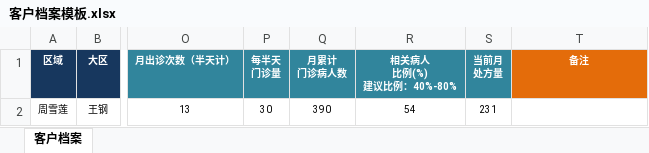
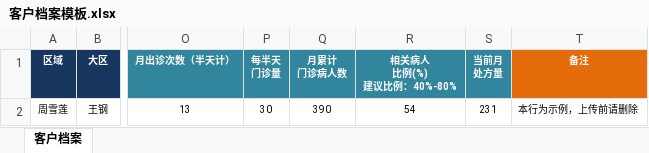
Before and after one commit to ccpic/SalesExpense_old, an Excel workbook: SalesExpense/static/media/客户档案模板.xlsx, sheet 客户档案, drawn as a sheet; only a part is shown, gaps mark what is left out; values as stored, in another font and other column widths than the file's, no borders; the diff names each change by its address in the sheet, - before the commit and + after, or states it on an @@ line.

Commit message:
Add comments on template excel

```diff
--- a/SalesExpense/static/media/客户档案模板.xlsx (sheet 客户档案)
+++ b/SalesExpense/static/media/客户档案模板.xlsx (sheet 客户档案)
-T2 (备注): (empty)
+T2 (备注): 本行为示例，上传前请删除
```
Also changed, not shown: SalesExpense/static/media/客户档案模板2.xlsx, 1 other file.
